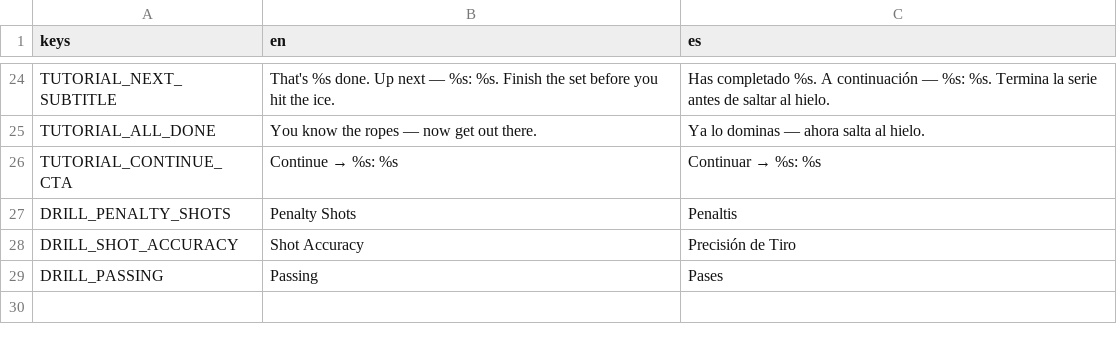
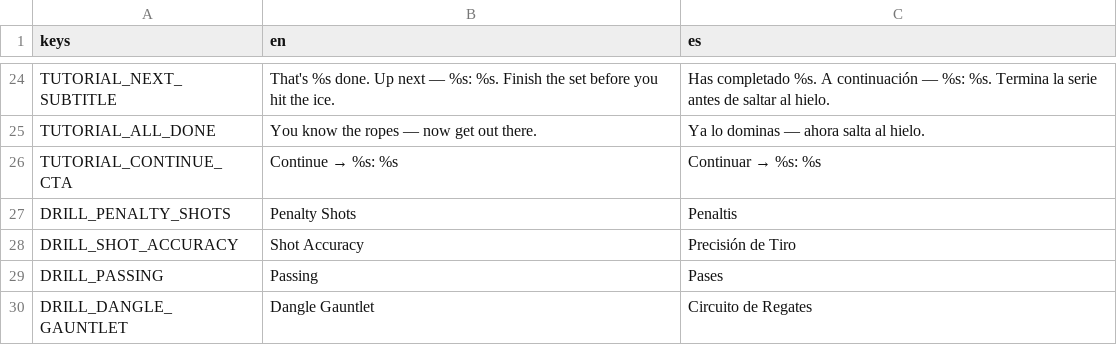
Before and after one commit to Melon-Collie/hockey-game, a CSV file: locale/translations.csv, drawn as a sheet; only a part is shown, gaps mark what is left out.

```diff
--- a/locale/translations.csv
+++ b/locale/translations.csv
@@ -29 +29,2 @@ DRILL_SHOT_ACCURACY,Shot Accuracy,Precisión de Tiro
 DRILL_PASSING,Passing,Pases
+DRILL_DANGLE_GAUNTLET,Dangle Gauntlet,Circuito de Regates
```
Also changed, not shown: 11 other files.
